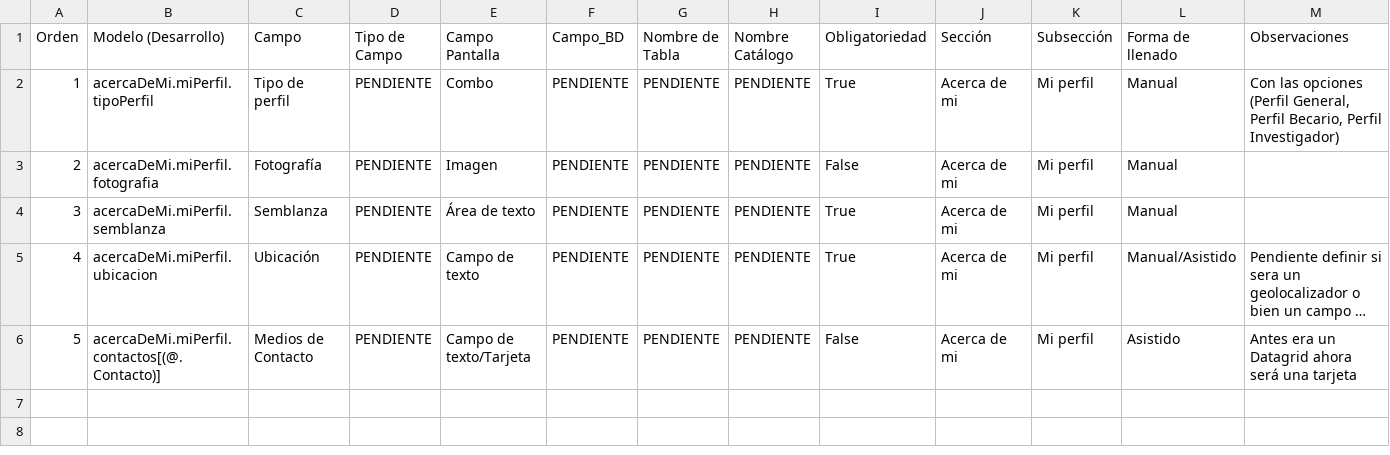
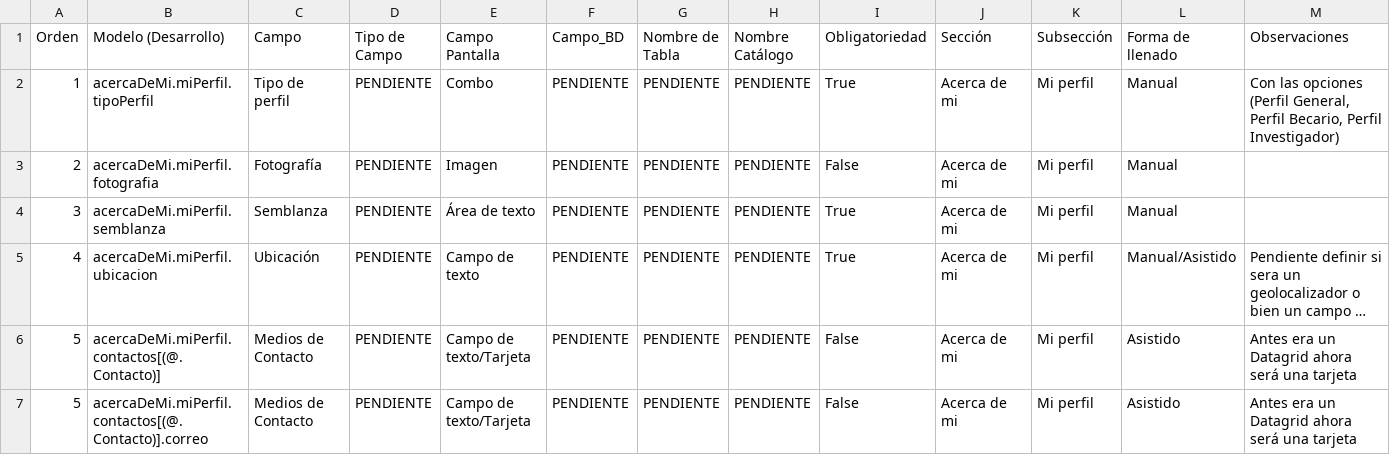
Before and after one commit to salsa-community/generator-salsa, a CSV file: campos-rizoma.csv, drawn as a sheet; only a part is shown; long unchanged cells end in …; rows hold the shown columns only; the diff names each change by its address in the sheet, - before the commit and + after, or states it on an @@ line.

```diff
--- a/campos-rizoma.csv
+++ b/campos-rizoma.csv
+row 7: 5 | acercaDeMi.miPerfil.contactos[(@.Contacto)].correo | Medios de Contacto | PENDIENTE | Campo de texto/Tarjeta | PENDIENTE | PENDIENTE | PENDIENTE | False | Acerca de mi | Mi perfil | Asistido | Antes era un Datagrid ahora será una tarjeta
```
Also changed, not shown: 6 other files.
